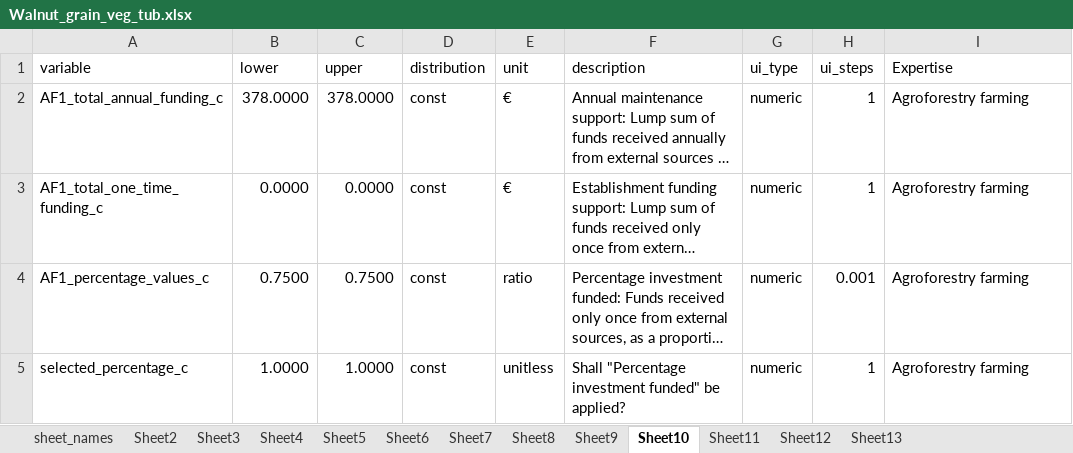
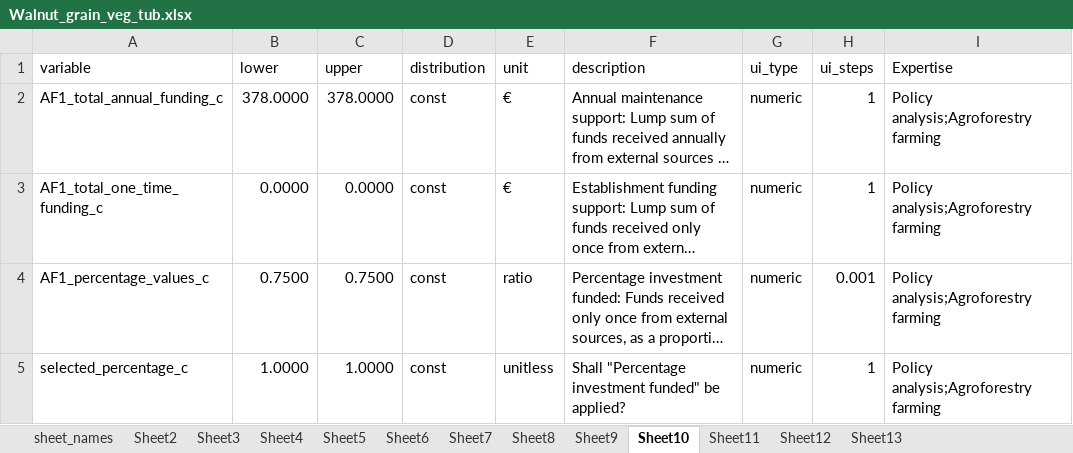
Before and after one commit to hortibonn/Walnut_Hedgerow_Agroforestry, an Excel workbook: data/Walnut_grain_veg_tub.xlsx, sheet Sheet10, drawn as a sheet; long unchanged cells end in …; values as stored, in another font and other column widths than the file's, no borders; the diff names each change by its address in the sheet, - before the commit and + after, or states it on an @@ line.

Commit message:
added multiple categories in expertise column.

```diff
--- a/data/Walnut_grain_veg_tub.xlsx (sheet Sheet10)
+++ b/data/Walnut_grain_veg_tub.xlsx (sheet Sheet10)
-I2:I5 (Expertise): Agroforestry farming
+I2:I5 (Expertise): Policy analysis;Agroforestry farming
```
Also changed, not shown: sheet Sheet7, sheet Sheet11, sheet Sheet6, sheet Sheet5, sheet Sheet4, sheet Sheet13, 2 more sheets, 1 other file.
